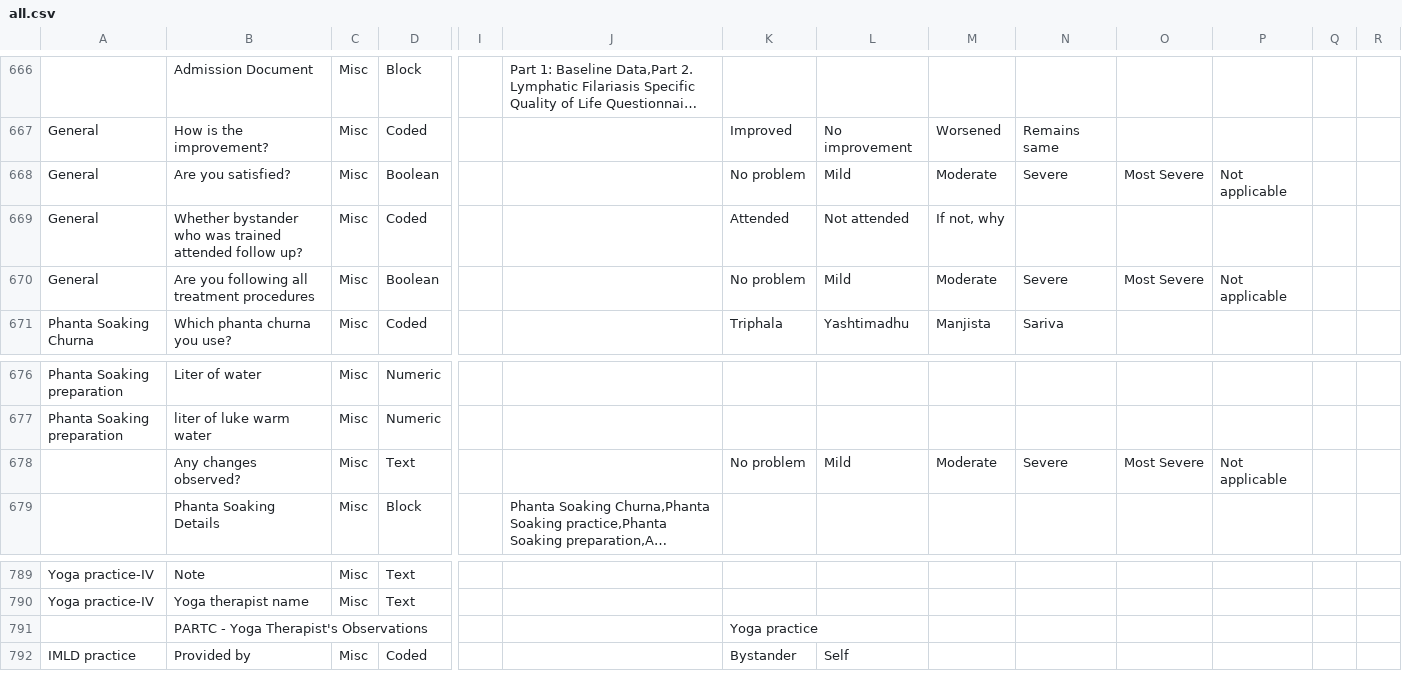
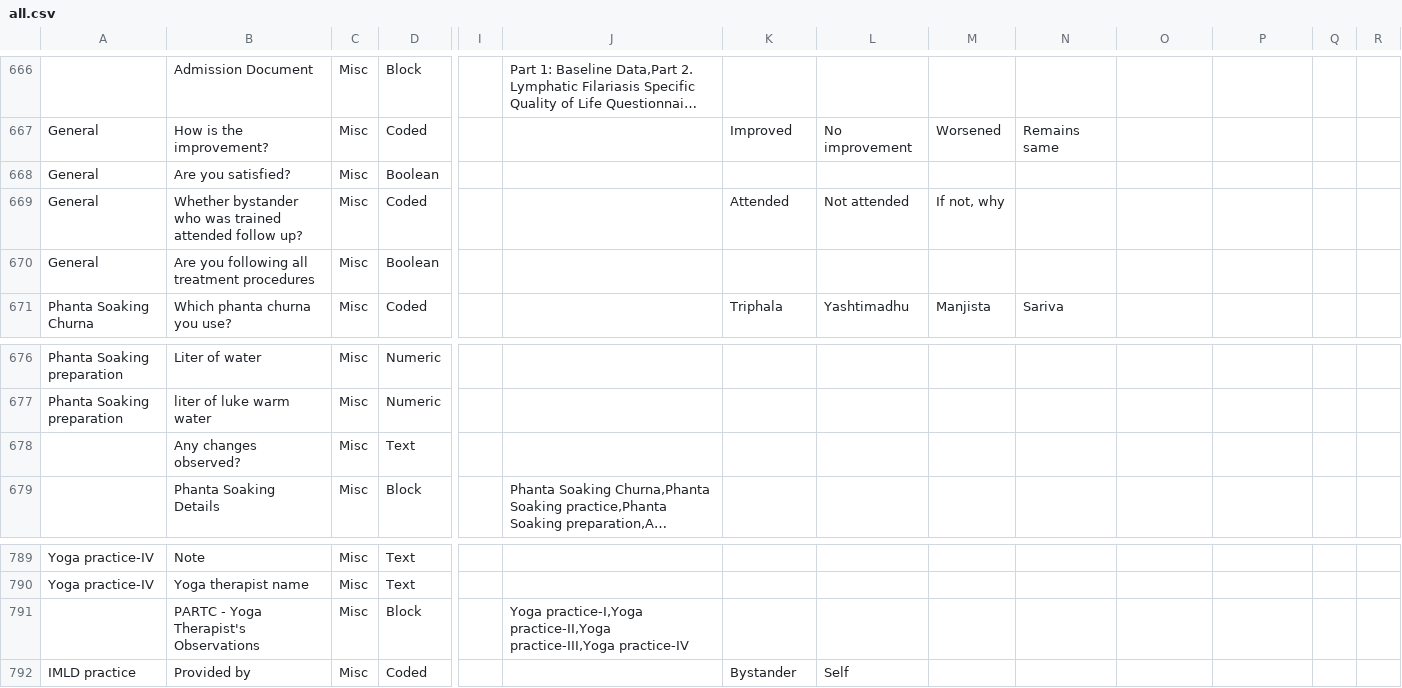
Before and after one commit to ashokraman/health, a CSV file: all.csv, drawn as a sheet; only a part is shown, gaps mark what is left out; long unchanged cells end in …; removed rows and columns are numbered as before the commit, all else as after; rows hold the shown columns only; the diff names each change by its address in the sheet, - before the commit and + after, or states it on an @@ line.

Commit message:
bug fix, all apear as forms

```diff
--- a/all.csv
+++ b/all.csv
-K668: No problem
+K668: (empty)
-L668: Mild
+L668: (empty)
-M668: Moderate
+M668: (empty)
-N668: Severe
+N668: (empty)
-O668: Most Severe
+O668: (empty)
-P668: Not applicable
+P668: (empty)
-K670: No problem
+K670: (empty)
-L670: Mild
+L670: (empty)
-M670: Moderate
+M670: (empty)
-N670: Severe
+N670: (empty)
-O670: Most Severe
+O670: (empty)
-P670: Not applicable
+P670: (empty)
-row 678:  | Any changes observed? | Misc | Text |  |  | No problem | Mild | Moderate | Severe | Most Severe | Not applicable
+row 678:  | Any changes observed? | Misc | Text
-row 791:  | PARTC - Yoga Therapist's Observations |  |  |  |  | Yoga practice
+row 791:  | PARTC - Yoga Therapist's Observations | Misc | Block |  | Yoga practice-I,Yoga practice-II,Yoga practice-III,Yoga practice-IV
```
